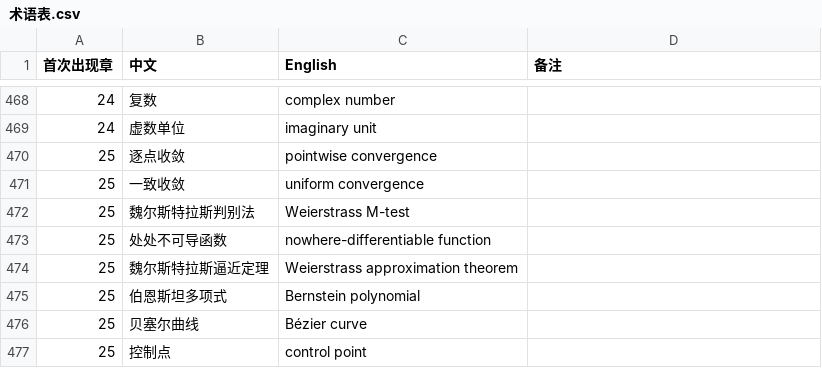
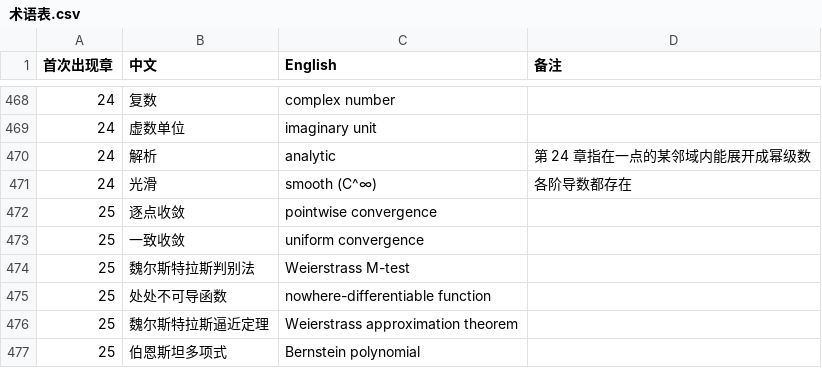
Before and after one commit to eddiezgq/WenQuest, a CSV file: textbook/calculus/conventions/术语表.csv, drawn as a sheet; only a part is shown, gaps mark what is left out; the shorter side is filled out with more unchanged rows; the diff names each change by its address in the sheet, - before the commit and + after, or states it on an @@ line.

```diff
--- a/textbook/calculus/conventions/术语表.csv
+++ b/textbook/calculus/conventions/术语表.csv
+row 470: 24 | 解析 | analytic | 第 24 章指在一点的某邻域内能展开成幂级数
+row 471: 24 | 光滑 | smooth (C^∞) | 各阶导数都存在
```
Also changed, not shown: 30 other files.
